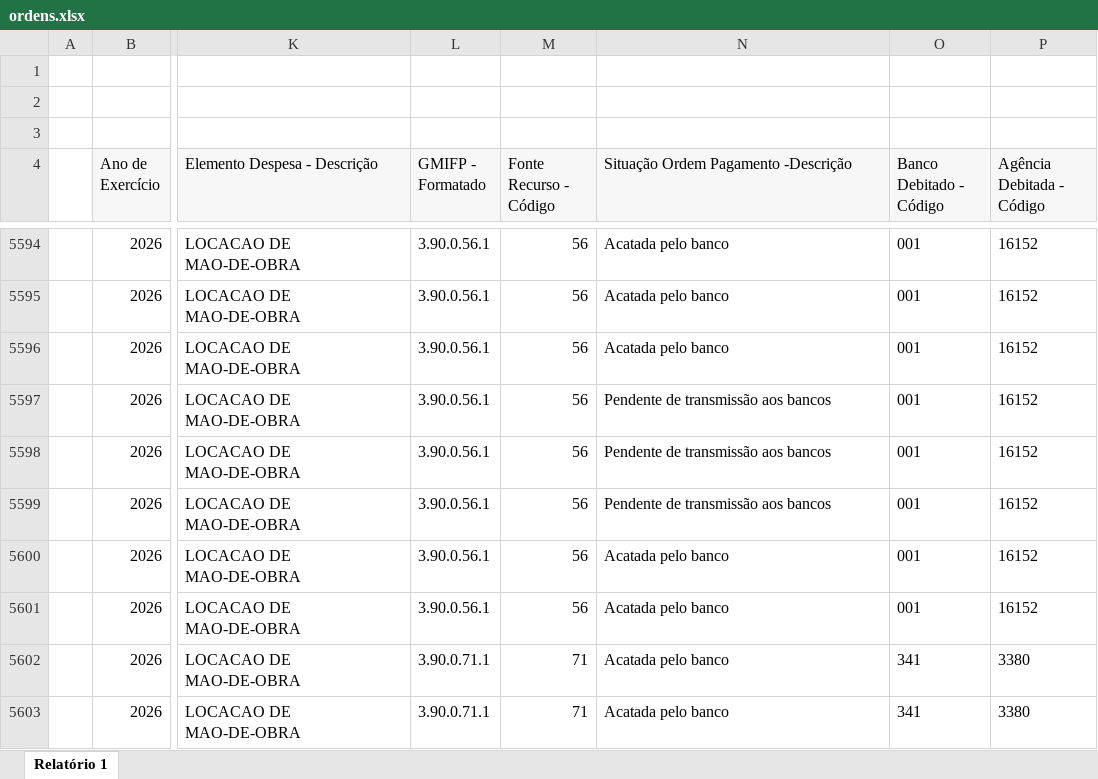
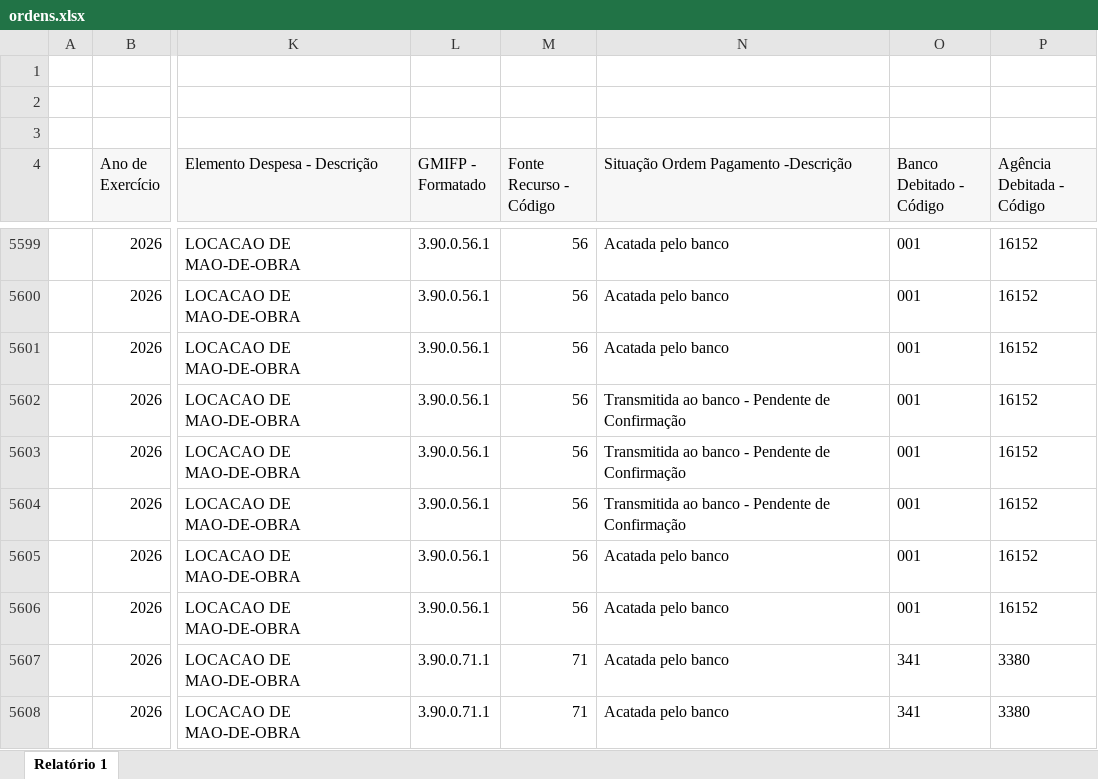
Before and after one commit to feasmg/painel_feasmg, an Excel workbook: ordens.xlsx, sheet Relatório 1, drawn as a sheet; only a part is shown, gaps mark what is left out; values as stored, in another font and other column widths than the file's, no borders; addresses are those after the commit; the diff covers the shown part only; the diff names each change by its address in the sheet, - before the commit and + after, or states it on an @@ line.

Commit message:
Atualizar ordens.xlsx - 31/08/2026

```diff
--- a/ordens.xlsx (sheet Relatório 1)
+++ b/ordens.xlsx (sheet Relatório 1)
-N5602:N5604: Pendente de transmissão aos bancos
+N5602:N5604: Transmitida ao banco - Pendente de Confirmação
```
Also changed, not shown: 33 added rows and 87 edited cells elsewhere in this sheet.
